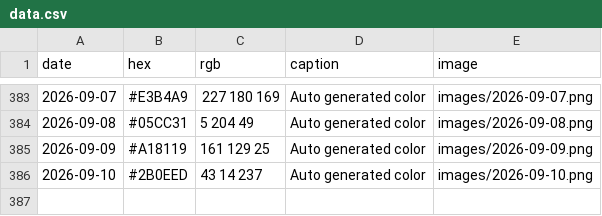
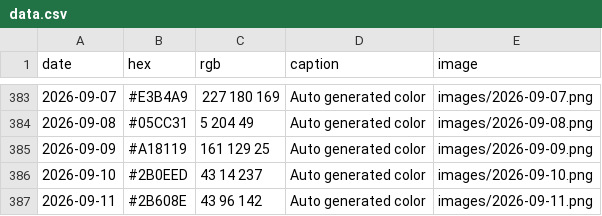
Before and after one commit to Fujishooock/dailycolor-site, a CSV file: data.csv, drawn as a sheet; only a part is shown, gaps mark what is left out.

```diff
--- a/data.csv
+++ b/data.csv
@@ -386 +386,2 @@ date,hex,rgb,caption,image
 2026-09-10,#2B0EED,43 14 237,Auto generated color,images/2026-09-10.png
+2026-09-11,#2B608E,43 96 142,Auto generated color,images/2026-09-11.png
```
Also changed, not shown: 3 other files.
